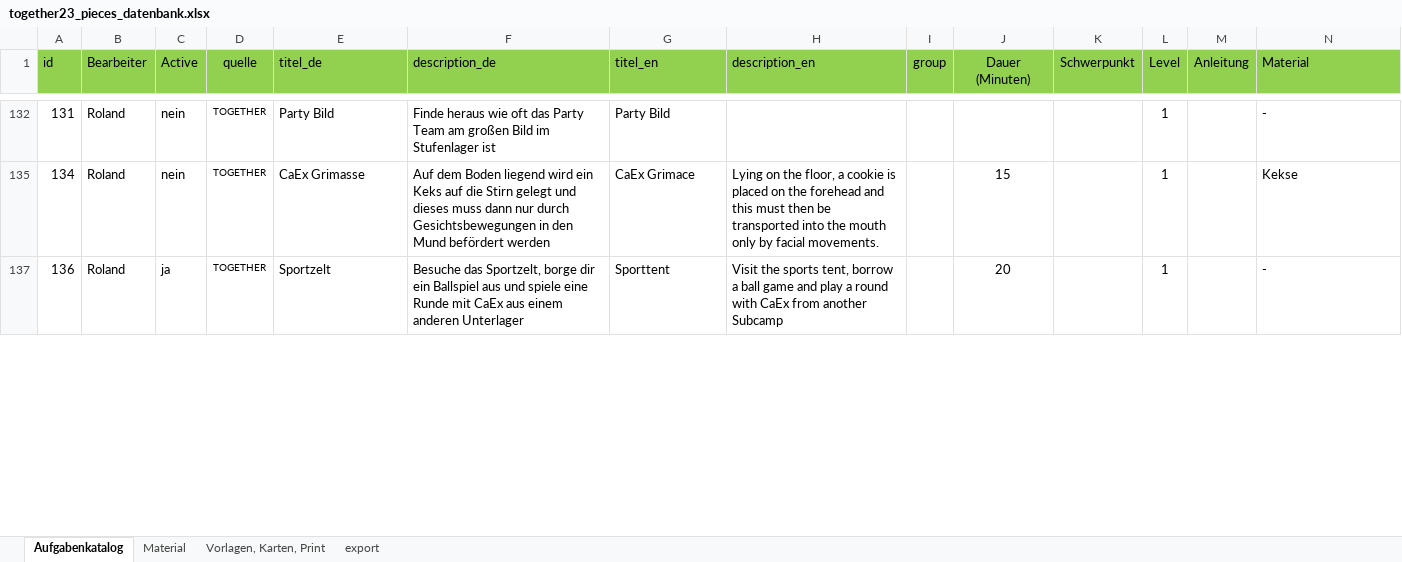
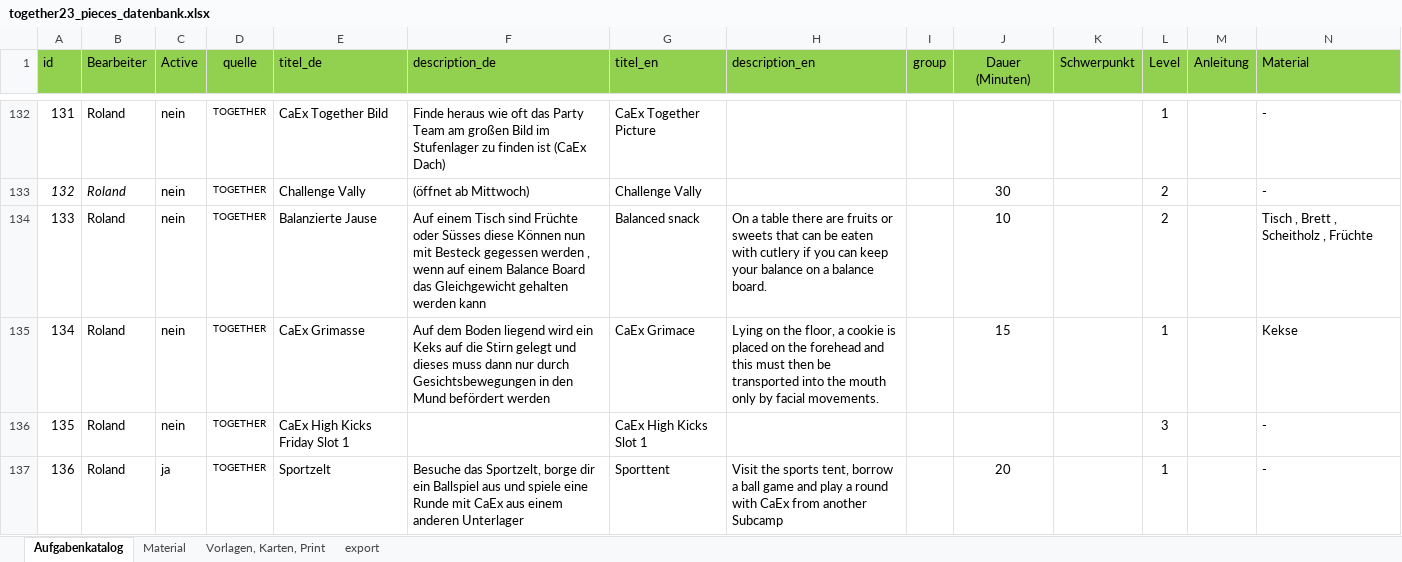
Before and after one commit to rstumpner/pieces, an Excel workbook: convert/together23_pieces_datenbank.xlsx, sheet Aufgabenkatalog, drawn as a sheet; only a part is shown, gaps mark what is left out; values as stored, in another font and other column widths than the file's, no borders; rows hold the shown columns only; the diff covers the shown part only; the diff names each change by its address in the sheet, - before the commit and + after, or states it on an @@ line.

```diff
--- a/convert/together23_pieces_datenbank.xlsx (sheet Aufgabenkatalog)
+++ b/convert/together23_pieces_datenbank.xlsx (sheet Aufgabenkatalog)
-E132 (titel_de): Party Bild
+E132 (titel_de): CaEx Together Bild
-F132 (description_de): …im Stufenlager ist
+F132 (description_de): …im Stufenlager zu finden ist (CaEx Dach)
-G132 (titel_en): Party Bild
+G132 (titel_en): CaEx Together Picture
@@ row 133 unhidden: 132 | Roland | nein | TOGETHER | Challenge Vally | (öffnet ab Mittwoch) | Challenge Vally |  |  | 30 |  | 2 |  | - @@
@@ row 134 unhidden: 133 | Roland | nein | TOGETHER | Balanzierte Jause | Auf einem Tisch sind Früchte oder Süsses diese Können nun mit Besteck gegessen werden , wenn auf einem Balance Board das Gleichgewicht gehalten werden kann | Balanced snack | On a table there are fruits or sweets that can be eaten with cutlery if you can keep your balance on a balance board. |  | 10 |  | 2 |  | Tisch , Brett , Scheitholz , Früchte @@
@@ row 136 unhidden: 135 | Roland | nein | TOGETHER | CaEx High Kicks Friday Slot 1 |  | CaEx High Kicks Slot 1 |  |  |  |  | 3 |  | - @@
```
Also changed, not shown: 195 added rows and 73 hidden or unhidden rows elsewhere in this sheet, sheet export, hidden cells, 1 other file.
